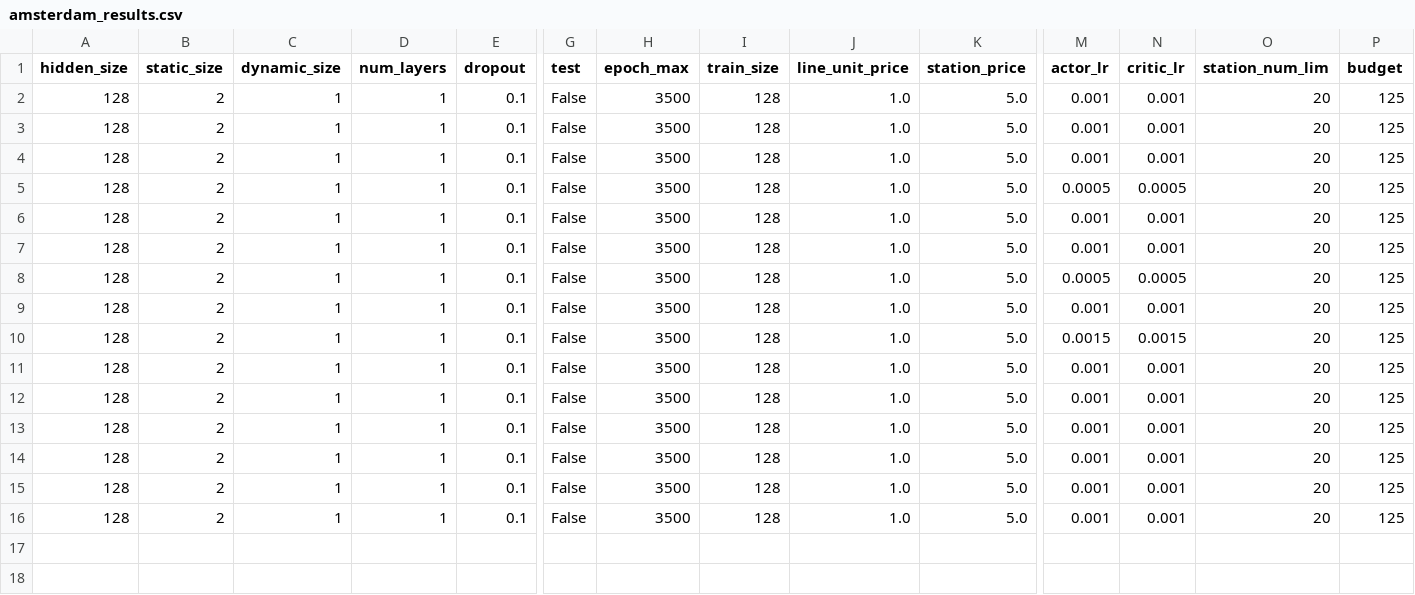
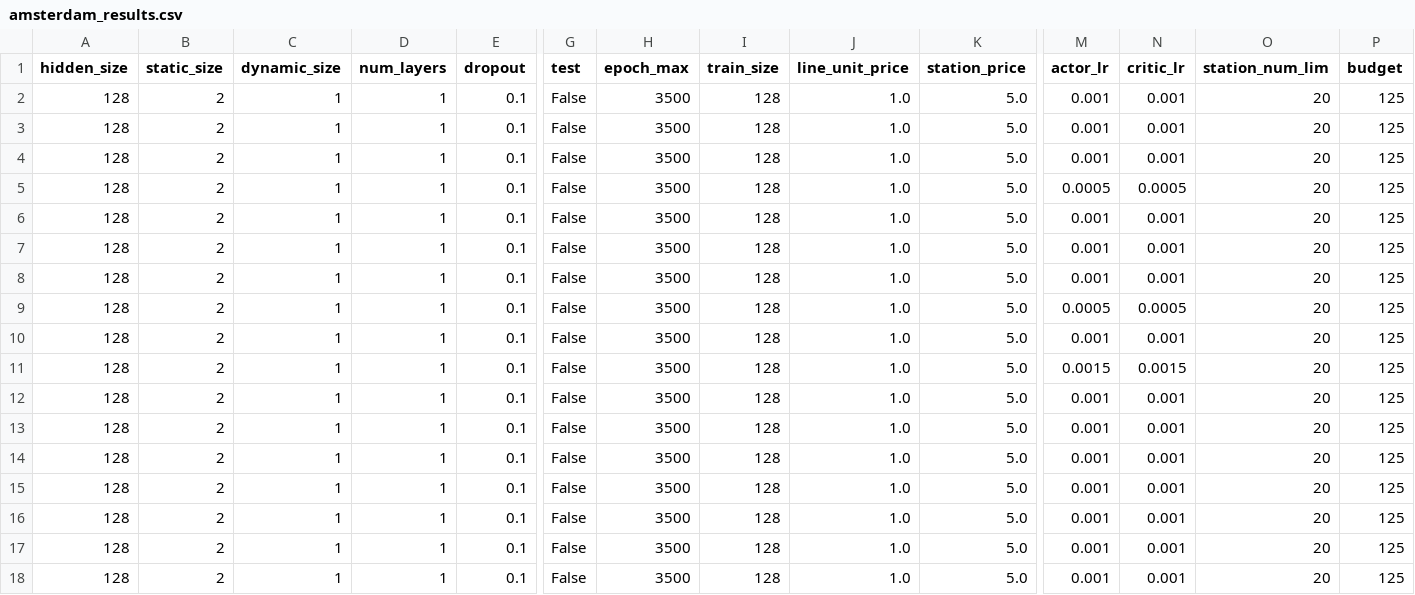
Before and after one commit to dimichai/fair-network-expansion, a CSV file: amsterdam_results.csv, drawn as a sheet; only a part is shown, gaps mark what is left out; rows hold the shown columns only; the diff names each change by its address in the sheet, - before the commit and + after, or states it on an @@ line.

Commit message:
corrected amstedam_results.csv

```diff
--- a/amsterdam_results.csv
+++ b/amsterdam_results.csv
+row 6: 128 | 2 | 1 | 1 | 0.1 | False | 3500 | 128 | 1.0 | 5.0 | 0.001 | 0.001 | 20 | 125
+row 13: 128 | 2 | 1 | 1 | 0.1 | False | 3500 | 128 | 1.0 | 5.0 | 0.001 | 0.001 | 20 | 125
```
